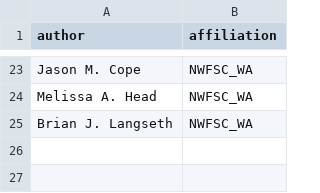
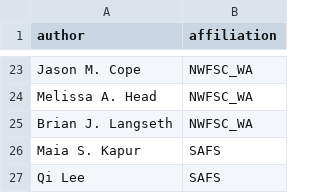
Before and after one commit to pfmc-assessments/sa4ss, a CSV file: data-raw/authors.csv, drawn as a sheet; only a part is shown, gaps mark what is left out; the diff names each change by its address in the sheet, - before the commit and + after, or states it on an @@ line.

Commit message:
Add Maia and Lee Qi to author, update docs for author data

```diff
--- a/data-raw/authors.csv
+++ b/data-raw/authors.csv
+row 26: Maia S. Kapur | SAFS
+row 27: Qi Lee | SAFS
```
Also changed, not shown: 3 other files.
